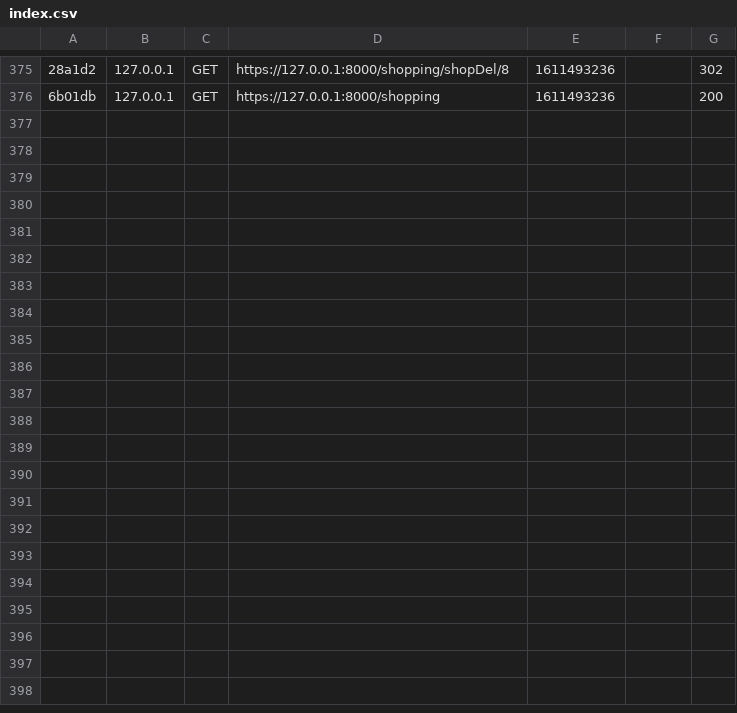
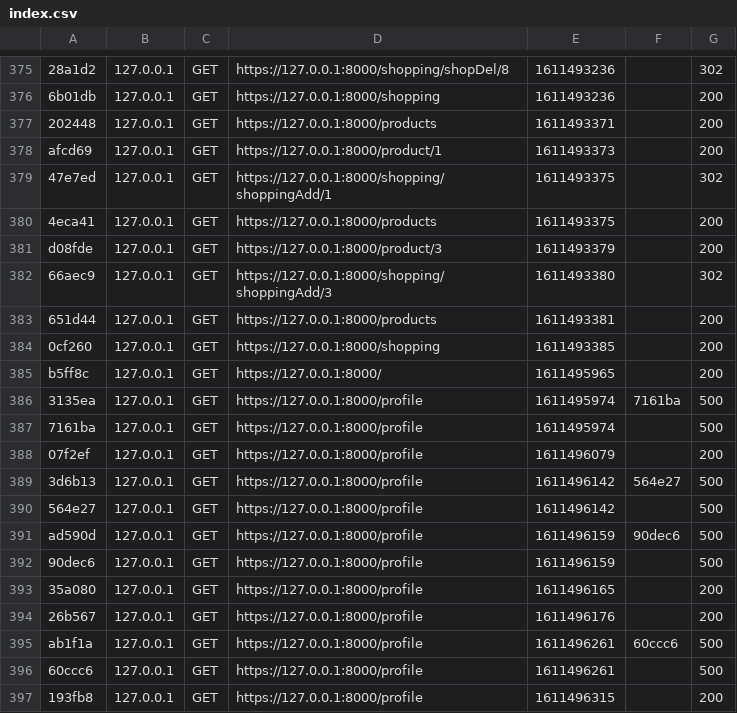
Before and after one commit to MarieDugoua/ArboAndSens, a CSV file: var/cache/dev/profiler/index.csv, drawn as a sheet; only a part is shown, gaps mark what is left out; the diff names each change by its address in the sheet, - before the commit and + after, or states it on an @@ line.

Commit message:
profile user

```diff
--- a/var/cache/dev/profiler/index.csv
+++ b/var/cache/dev/profiler/index.csv
+row 377: 202448 | 127.0.0.1 | GET | https://127.0.0.1:8000/products | 1611493371 |  | 200
+row 378: afcd69 | 127.0.0.1 | GET | https://127.0.0.1:8000/product/1 | 1611493373 |  | 200
+row 379: 47e7ed | 127.0.0.1 | GET | https://127.0.0.1:8000/shopping/shoppingAdd/1 | 1611493375 |  | 302
+row 380: 4eca41 | 127.0.0.1 | GET | https://127.0.0.1:8000/products | 1611493375 |  | 200
+row 381: d08fde | 127.0.0.1 | GET | https://127.0.0.1:8000/product/3 | 1611493379 |  | 200
+row 382: 66aec9 | 127.0.0.1 | GET | https://127.0.0.1:8000/shopping/shoppingAdd/3 | 1611493380 |  | 302
+row 383: 651d44 | 127.0.0.1 | GET | https://127.0.0.1:8000/products | 1611493381 |  | 200
+row 384: 0cf260 | 127.0.0.1 | GET | https://127.0.0.1:8000/shopping | 1611493385 |  | 200
+row 385: b5ff8c | 127.0.0.1 | GET | https://127.0.0.1:8000/ | 1611495965 |  | 200
+row 386: 3135ea | 127.0.0.1 | GET | https://127.0.0.1:8000/profile | 1611495974 | 7161ba | 500
+row 387: 7161ba | 127.0.0.1 | GET | https://127.0.0.1:8000/profile | 1611495974 |  | 500
+row 388: 07f2ef | 127.0.0.1 | GET | https://127.0.0.1:8000/profile | 1611496079 |  | 200
+row 389: 3d6b13 | 127.0.0.1 | GET | https://127.0.0.1:8000/profile | 1611496142 | 564e27 | 500
+row 390: 564e27 | 127.0.0.1 | GET | https://127.0.0.1:8000/profile | 1611496142 |  | 500
+row 391: ad590d | 127.0.0.1 | GET | https://127.0.0.1:8000/profile | 1611496159 | 90dec6 | 500
+row 392: 90dec6 | 127.0.0.1 | GET | https://127.0.0.1:8000/profile | 1611496159 |  | 500
+row 393: 35a080 | 127.0.0.1 | GET | https://127.0.0.1:8000/profile | 1611496165 |  | 200
+row 394: 26b567 | 127.0.0.1 | GET | https://127.0.0.1:8000/profile | 1611496176 |  | 200
+row 395: ab1f1a | 127.0.0.1 | GET | https://127.0.0.1:8000/profile | 1611496261 | 60ccc6 | 500
+row 396: 60ccc6 | 127.0.0.1 | GET | https://127.0.0.1:8000/profile | 1611496261 |  | 500
+row 397: 193fb8 | 127.0.0.1 | GET | https://127.0.0.1:8000/profile | 1611496315 |  | 200
```
Also changed, not shown: 9 other files.
